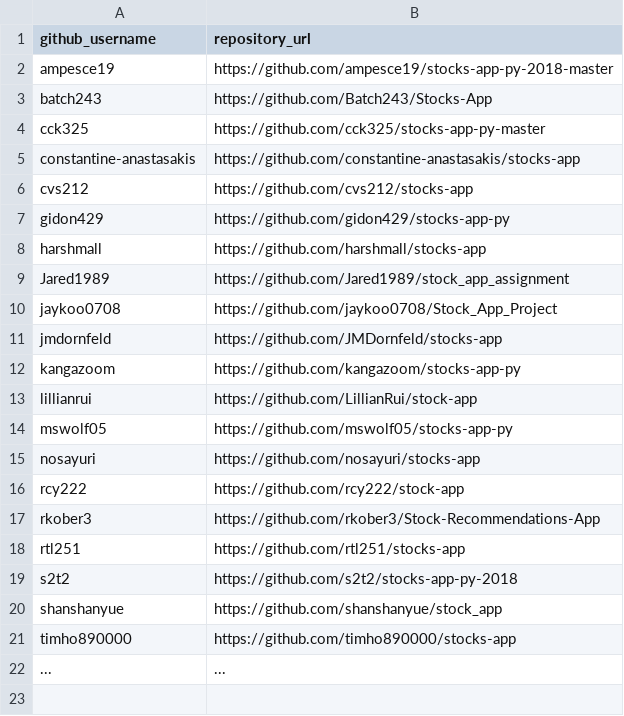
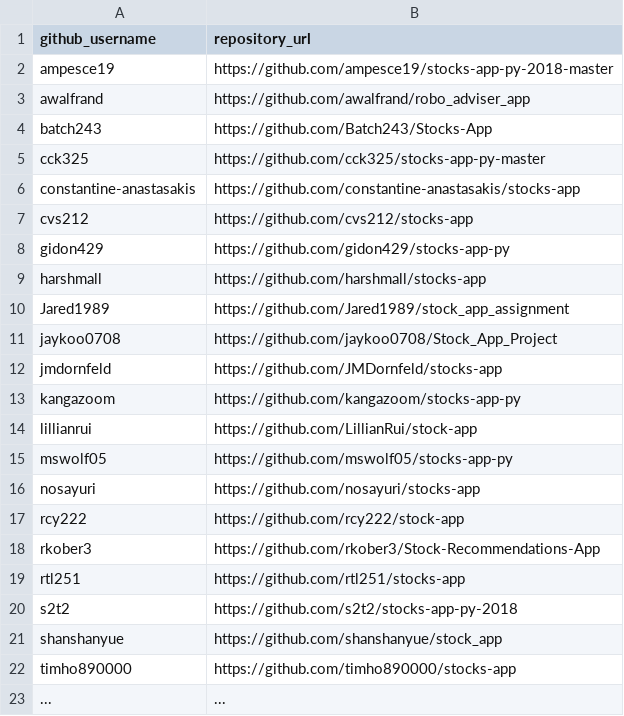
Before and after one commit to prof-rossetti/nyu-info-2335-201805, a CSV file: projects/stocks-app/submissions.csv, drawn as a sheet.

Commit message:
Update submissions.csv (#189)

```diff
--- a/projects/stocks-app/submissions.csv
+++ b/projects/stocks-app/submissions.csv
@@ -2,2 +2,3 @@ github_username, repository_url
 ampesce19, https://github.com/ampesce19/stocks-app-py-2018-master
+awalfrand, https://github.com/awalfrand/robo_adviser_app
 batch243, https://github.com/Batch243/Stocks-App
```
